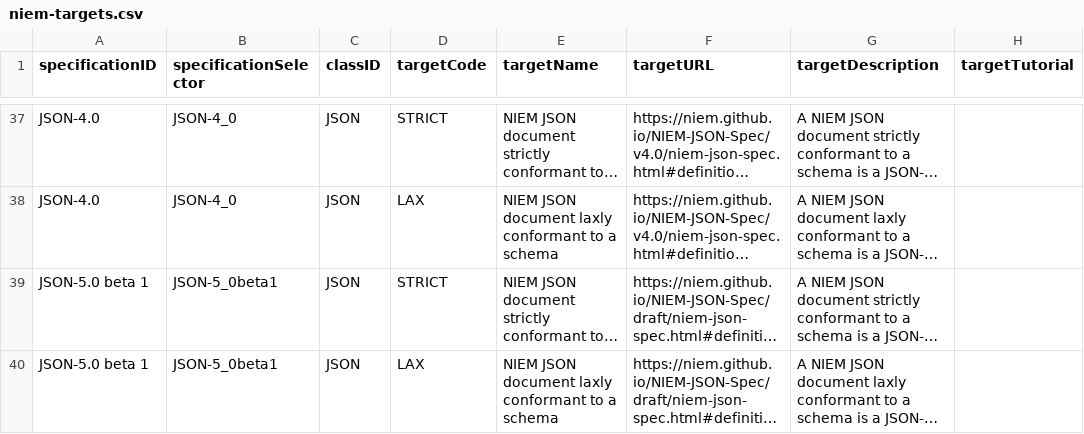
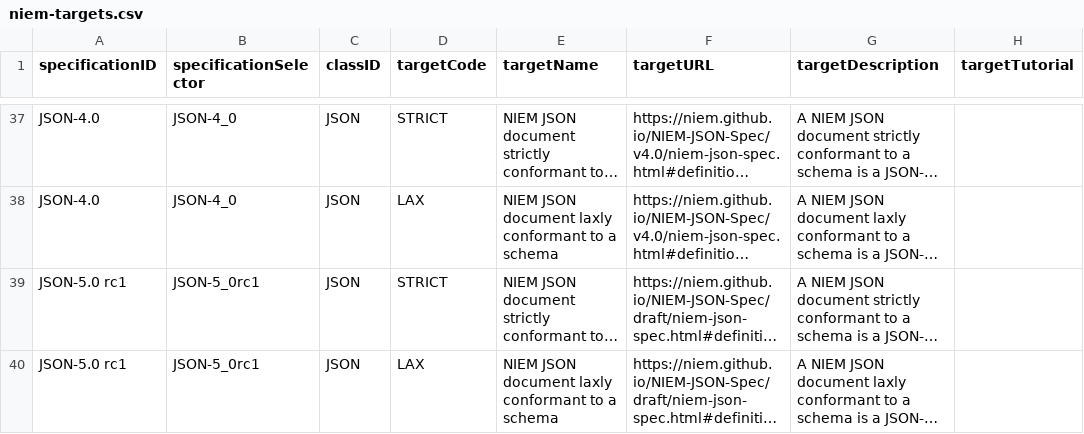
Before and after one commit to cdmgtri/niem-specification-utils-js, a CSV file: output/csv/niem-targets.csv, drawn as a sheet; only a part is shown, gaps mark what is left out; long unchanged cells end in …; the diff names each change by its address in the sheet, - before the commit and + after, or states it on an @@ line.

```diff
--- a/output/csv/niem-targets.csv
+++ b/output/csv/niem-targets.csv
-A39:A40 (specificationID): JSON-5.0 beta 1
+A39:A40 (specificationID): JSON-5.0 rc1
-B39:B40 (specificationSelector): JSON-5_0beta1
+B39:B40 (specificationSelector): JSON-5_0rc1
```
Also changed, not shown: output/csv/json-defs.csv, output/csv/json-rules.csv, 27 other files.
